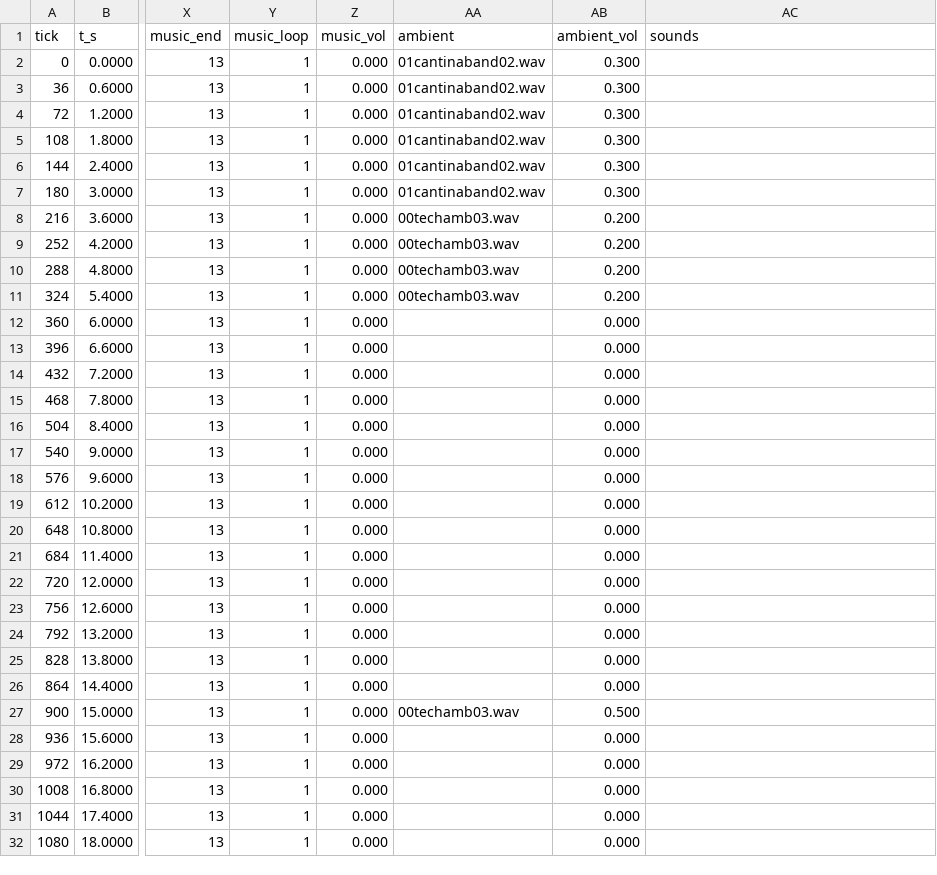
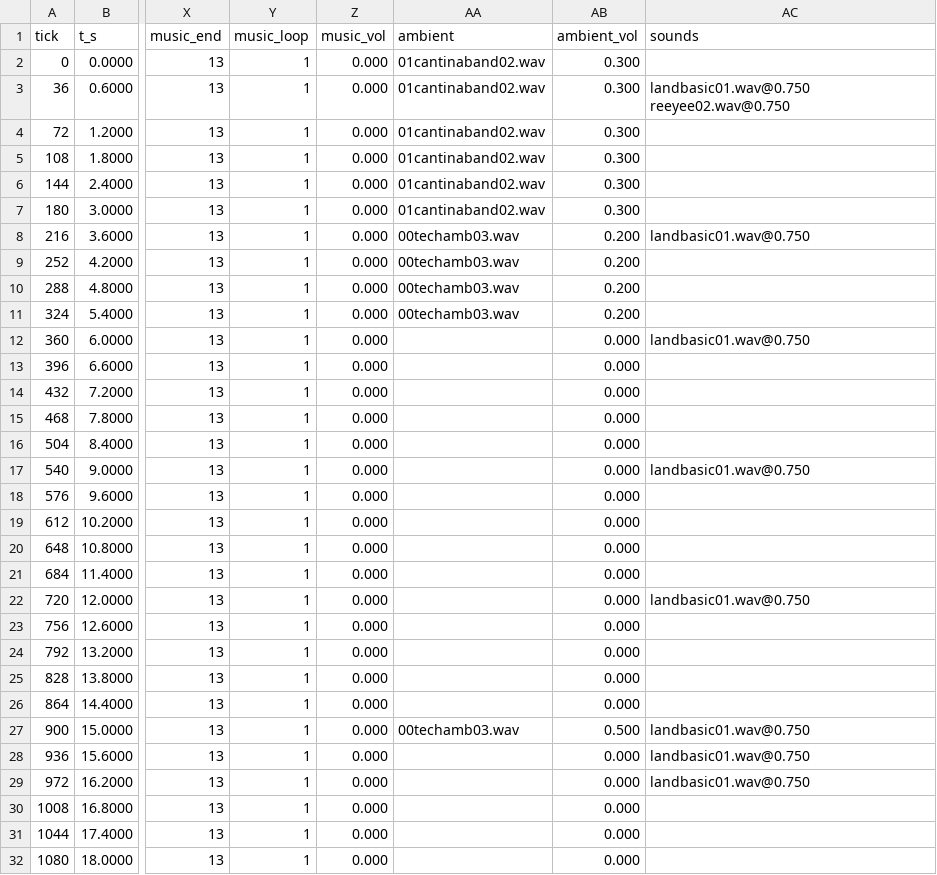
Before and after one commit to tigwyk/rust-jediknight, a TSV file: tools/parity/routetrace/level1-route-port.tsv, drawn as a sheet; only a part is shown, gaps mark what is left out; the diff names each change by its address in the sheet, - before the commit and + after, or states it on an @@ line.

Commit message:
#109 Run sithUpdate and sithThing_Update in the engine's order
- One Bevy system, sith_update, runs sithUpdate (0x4c4c00): time advance, sound and events, sithAI_Process, sithSurface_Tick, sithThing_Update. read_controls (sithControl_Update) runs before it, place_camera after it, and the cog systems after it. walk_player, ai_shots and advance_sim are removed.
- Runtime::step is split into sithThing_Update's per-thing slots (0x4cc1e0): lifetime, thing timer and pulse, type arms, physics or path with RotatePivot and arrived, the puppet thing key. The player's body moves at its own index through a callback with the runtime released.
- sithThing_UpdateMove (0x4cc4c0) is Solids::update_move, shared by the player's sub-steps and move_gravity_body.
- Tests: array-order landing, the player at its own index, the path-rider FindFloor and the scroll carry.
- Oracles re-recorded because the sound archive was a stub when #99 recorded them; audio-gate retail comparisons report drift; the one-shot self-check picks an isolated row.

```diff
--- a/tools/parity/routetrace/level1-route-port.tsv
+++ b/tools/parity/routetrace/level1-route-port.tsv
-AC3 (sounds): (empty)
+AC3 (sounds): landbasic01.wav@0.750 reeyee02.wav@0.750
-AC8 (sounds): (empty)
+AC8 (sounds): landbasic01.wav@0.750
-AC12 (sounds): (empty)
+AC12 (sounds): landbasic01.wav@0.750
-AC17 (sounds): (empty)
+AC17 (sounds): landbasic01.wav@0.750
-AC22 (sounds): (empty)
+AC22 (sounds): landbasic01.wav@0.750
-AC27:AC29 (sounds): (empty)
+AC27:AC29 (sounds): landbasic01.wav@0.750
```
Also changed, not shown: tools/parity/audiotrace/level1-audio-door-port.tsv, tools/parity/audiotrace/level1-audio-port.tsv, 8 other files.
